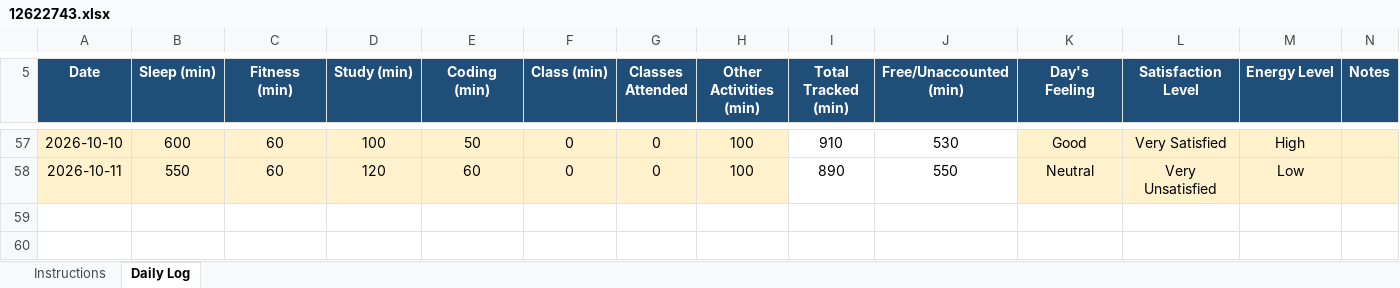
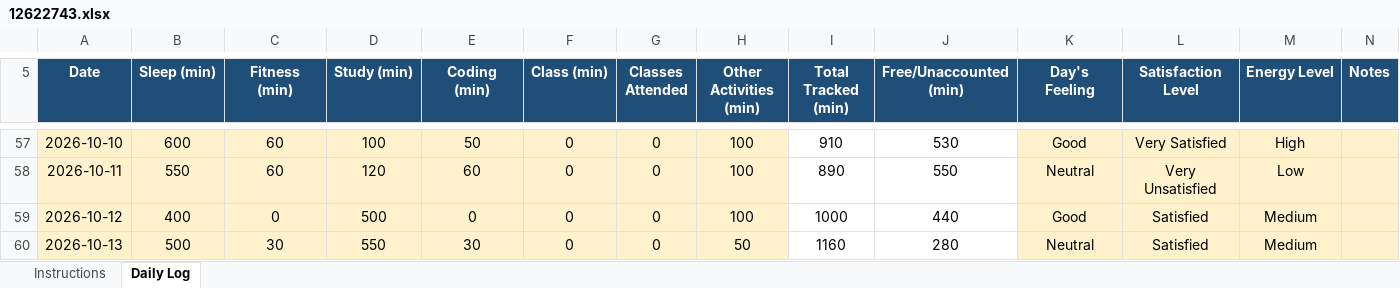
Before and after one commit to akshat0052/CAP776, an Excel workbook: 12622743.xlsx, sheet Daily Log, drawn as a sheet; only a part is shown, gaps mark what is left out; values as stored, in another font and other column widths than the file's, no borders; conditional formats not drawn; the diff names each change by its address in the sheet, - before the commit and + after, or states it on an @@ line.

Commit message:
Initial commit

```diff
--- a/12622743.xlsx (sheet Daily Log)
+++ b/12622743.xlsx (sheet Daily Log)
+row 59: 2026-10-12 | 400 | 0 | 500 | 0 | 0 | 0 | 100 | 1000 | 440 | Good | Satisfied | Medium
+row 60: 2026-10-13 | 500 | 30 | 550 | 30 | 0 | 0 | 50 | 1160 | 280 | Neutral | Satisfied | Medium
```
